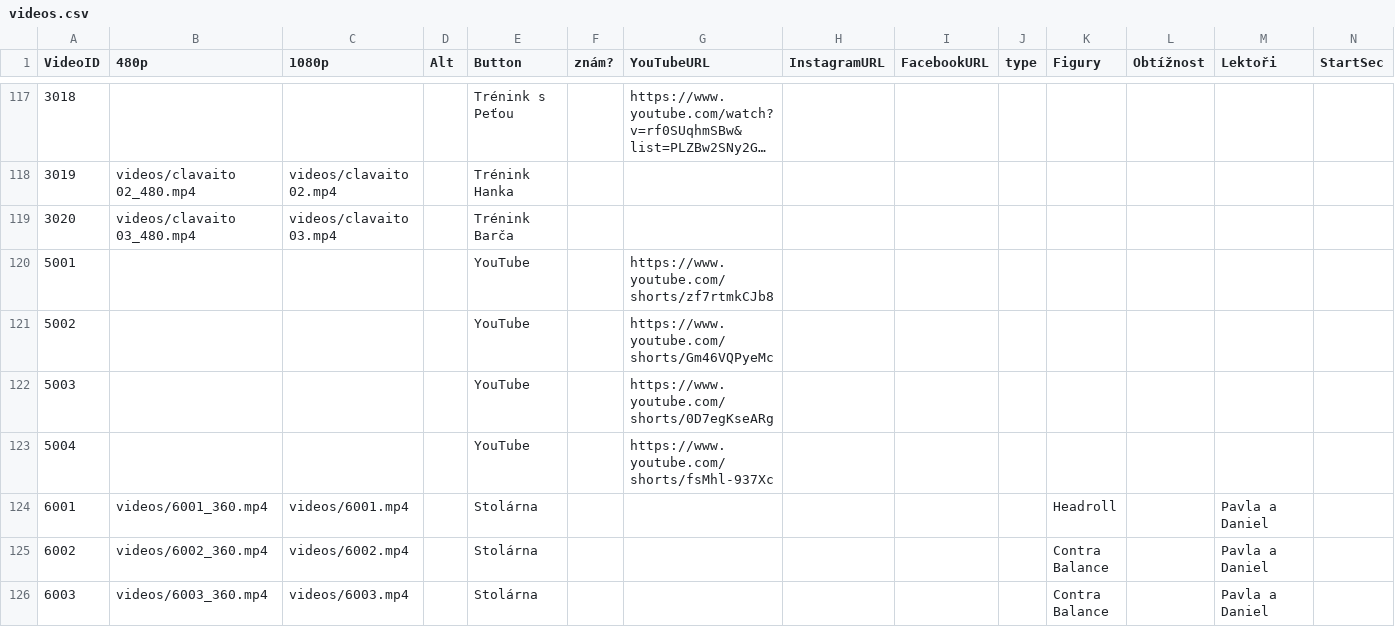
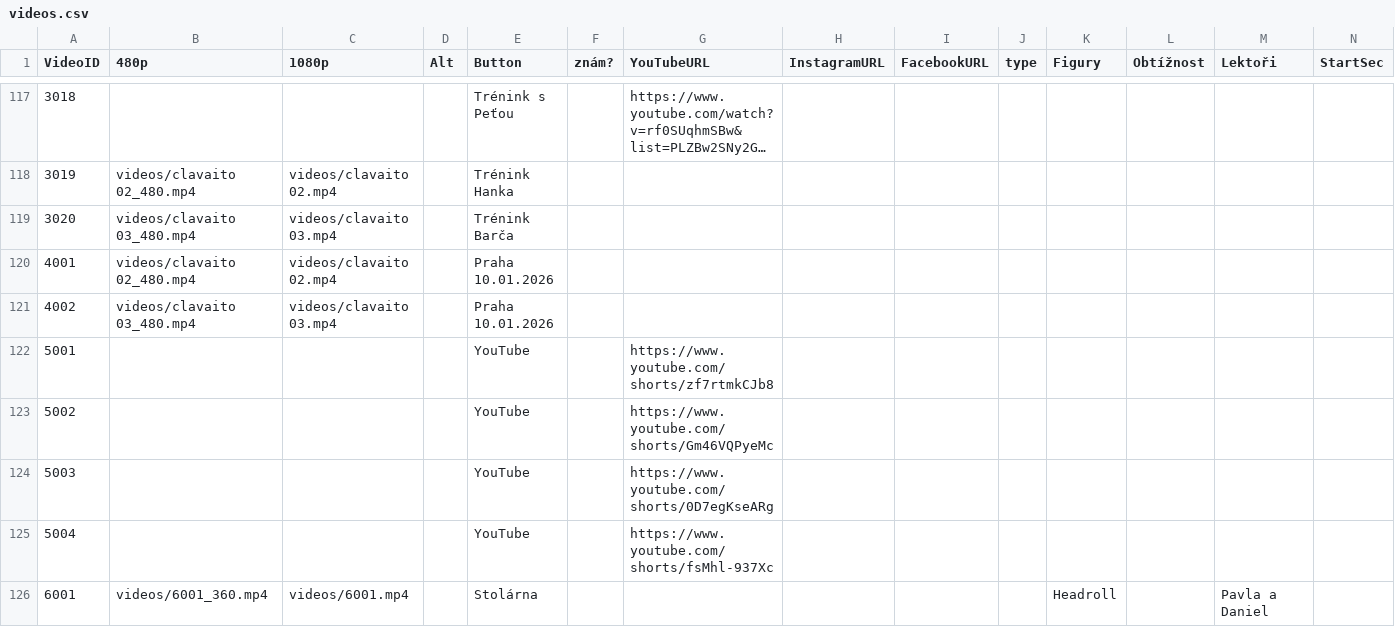
Before and after one commit to PetaJanata/Bachata, a CSV file: videos.csv, drawn as a sheet; only a part is shown, gaps mark what is left out; the shorter side is filled out with more unchanged rows; long unchanged cells end in …; rows hold the shown columns only; the diff names each change by its address in the sheet, - before the commit and + after, or states it on an @@ line.

Commit message:
Add files via upload

```diff
--- a/videos.csv
+++ b/videos.csv
+row 120: 4001 | videos/clavaito 02_480.mp4 | videos/clavaito 02.mp4 |  | Praha 10.01.2026
+row 121: 4002 | videos/clavaito 03_480.mp4 | videos/clavaito 03.mp4 |  | Praha 10.01.2026
```
